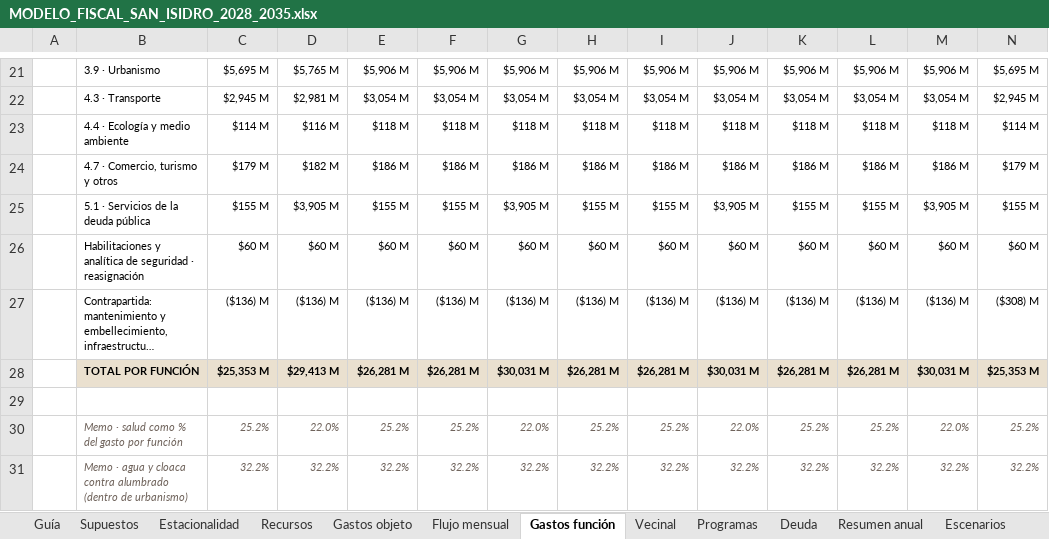
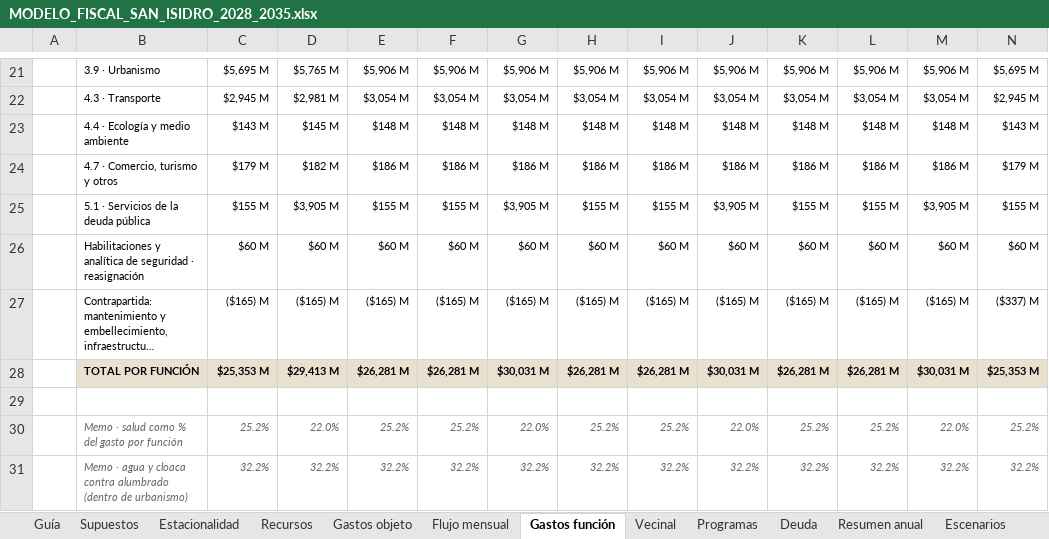
Before and after one commit to captainnicholasmoffat/casares-sanisidro-2027, an Excel workbook: salida/MODELO_FISCAL_SAN_ISIDRO_2028_2035.xlsx, sheet Gastos función, drawn as a sheet; only a part is shown, gaps mark what is left out; long unchanged cells end in …; values as stored, in another font and other column widths than the file's, no borders; the diff names each change by its address in the sheet, - before the commit and + after, or states it on an @@ line.

```diff
--- a/salida/MODELO_FISCAL_SAN_ISIDRO_2028_2035.xlsx (sheet Gastos función)
+++ b/salida/MODELO_FISCAL_SAN_ISIDRO_2028_2035.xlsx (sheet Gastos función)
-C23: $114 M
+C23: $143 M
-D23: $116 M
+D23: $145 M
-E23: $118 M
+E23: $148 M
-F23: $118 M
+F23: $148 M
-G23: $118 M
+G23: $148 M
-H23: $118 M
+H23: $148 M
-I23: $118 M
+I23: $148 M
-J23: $118 M
+J23: $148 M
-K23: $118 M
+K23: $148 M
-L23: $118 M
+L23: $148 M
-M23: $118 M
+M23: $148 M
-N23: $114 M
+N23: $143 M
-C27: ($136) M
+C27: ($165) M
-D27: ($136) M
+D27: ($165) M
-E27: ($136) M
+E27: ($165) M
-F27: ($136) M
+F27: ($165) M
-G27: ($136) M
+G27: ($165) M
-H27: ($136) M
+H27: ($165) M
-I27: ($136) M
+I27: ($165) M
-J27: ($136) M
+J27: ($165) M
-K27: ($136) M
+K27: ($165) M
-L27: ($136) M
+L27: ($165) M
-M27: ($136) M
+M27: ($165) M
-N27: ($308) M
+N27: ($337) M
```
Also changed, not shown: sheet Programas, sheet Supuestos, formulas that keep their value, 23 other files.
